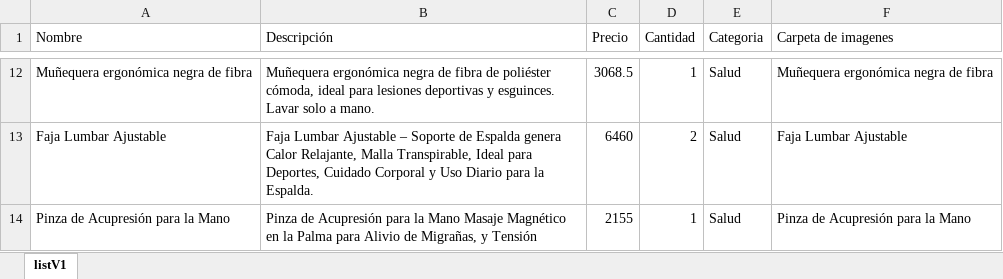
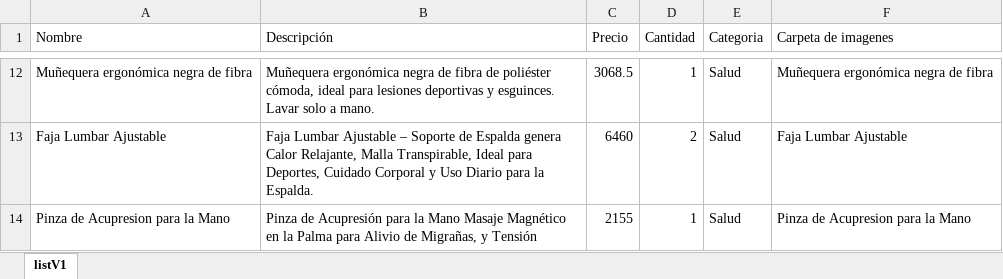
Before and after one commit to ServiTico/MarketCR, an Excel workbook: data/listV1.xlsx, sheet listV1, drawn as a sheet; only a part is shown, gaps mark what is left out; values as stored, in another font and other column widths than the file's, no borders; the diff names each change by its address in the sheet, - before the commit and + after, or states it on an @@ line.

Commit message:
test..

```diff
--- a/data/listV1.xlsx (sheet listV1)
+++ b/data/listV1.xlsx (sheet listV1)
-A14 (Nombre): Pinza de Acupresión para la Mano
+A14 (Nombre): Pinza de Acupresion para la Mano
-F14 (Carpeta de imagenes): Pinza de Acupresión para la Mano
+F14 (Carpeta de imagenes): Pinza de Acupresion para la Mano
```
